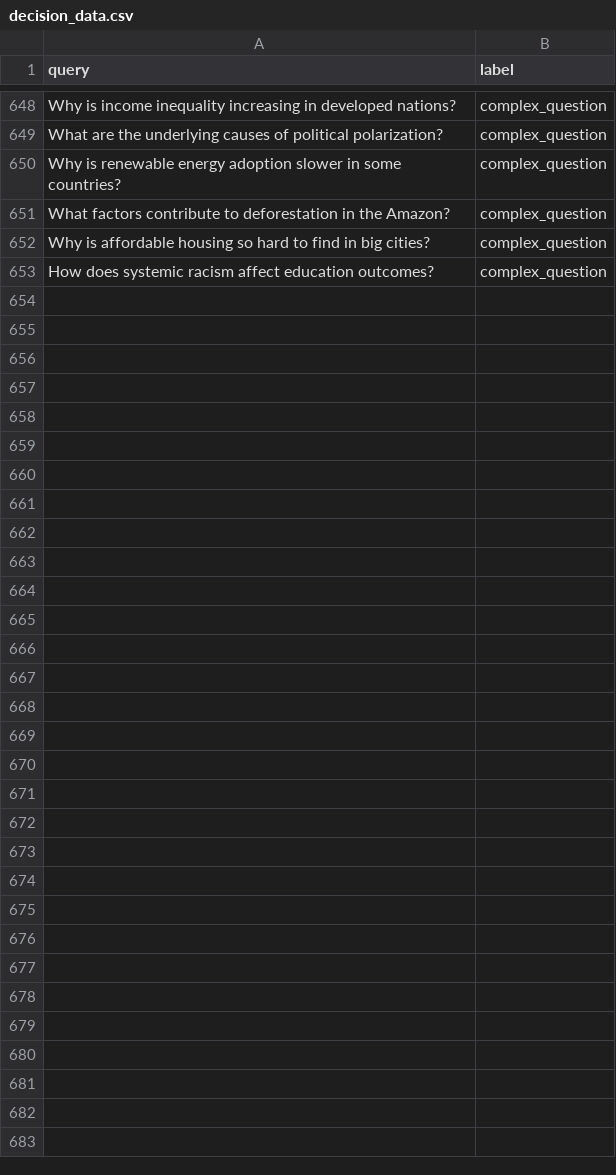
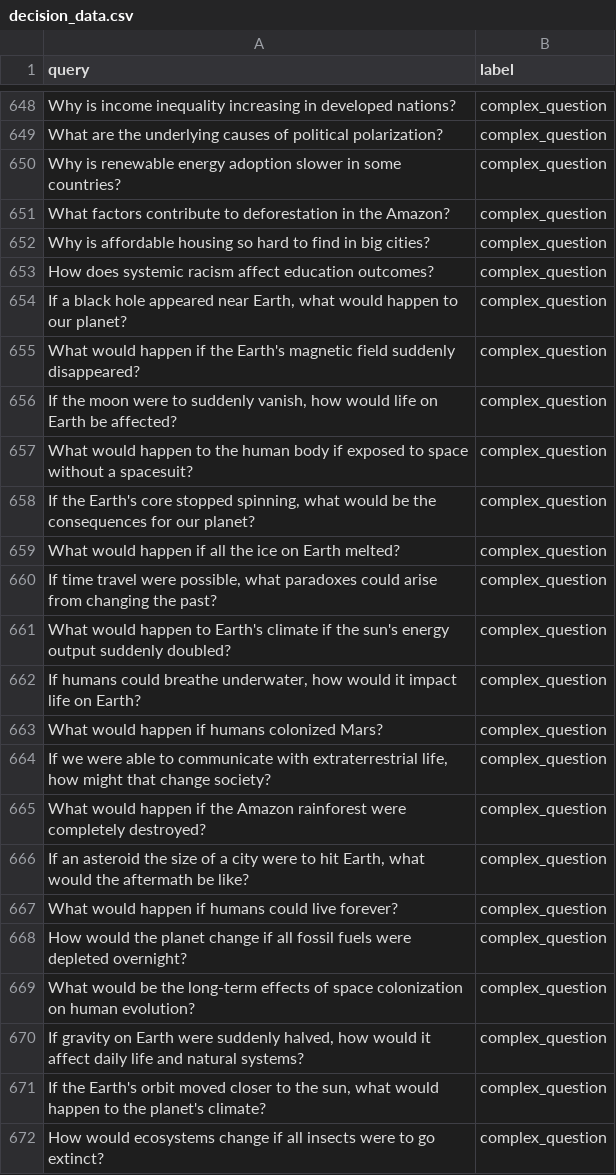
Before and after one commit to USFCA-CS490-Micron/cognition, a CSV file: training/decision_data.csv, drawn as a sheet; only a part is shown, gaps mark what is left out; the diff covers the shown part only.

Commit message:
Updated decision_data.csv to better handle  complex questions.

```diff
--- a/training/decision_data.csv
+++ b/training/decision_data.csv
@@ -653 +653,20 @@ query,label
 "How does systemic racism affect education outcomes?","complex_question"
+"If a black hole appeared near Earth, what would happen to our planet?","complex_question"
+"What would happen if the Earth's magnetic field suddenly disappeared?","complex_question"
+"If the moon were to suddenly vanish, how would life on Earth be affected?","complex_question"
+"What would happen to the human body if exposed to space without a spacesuit?","complex_question"
+"If the Earth's core stopped spinning, what would be the consequences for our planet?","complex_question"
+"What would happen if all the ice on Earth melted?","complex_question"
+"If time travel were possible, what paradoxes could arise from changing the past?","complex_question"
+"What would happen to Earth's climate if the sun's energy output suddenly doubled?","complex_question"
+"If humans could breathe underwater, how would it impact life on Earth?","complex_question"
+"What would happen if humans colonized Mars?","complex_question"
+"If we were able to communicate with extraterrestrial life, how might that change society?","complex_question"
+"What would happen if the Amazon rainforest were completely destroyed?","complex_question"
+"If an asteroid the size of a city were to hit Earth, what would the aftermath be like?","complex_question"
+"What would happen if humans could live forever?","complex_question"
+"How would the planet change if all fossil fuels were depleted overnight?","complex_question"
+"What would be the long-term effects of space colonization on human evolution?","complex_question"
+"If gravity on Earth were suddenly halved, how would it affect daily life and natural systems?","complex_question"
+"If the Earth's orbit moved closer to the sun, what would happen to the planet's climate?","complex_question"
+"How would ecosystems change if all insects were to go extinct?","complex_question"
```
Also changed, not shown: 41 added rows elsewhere in this file.
